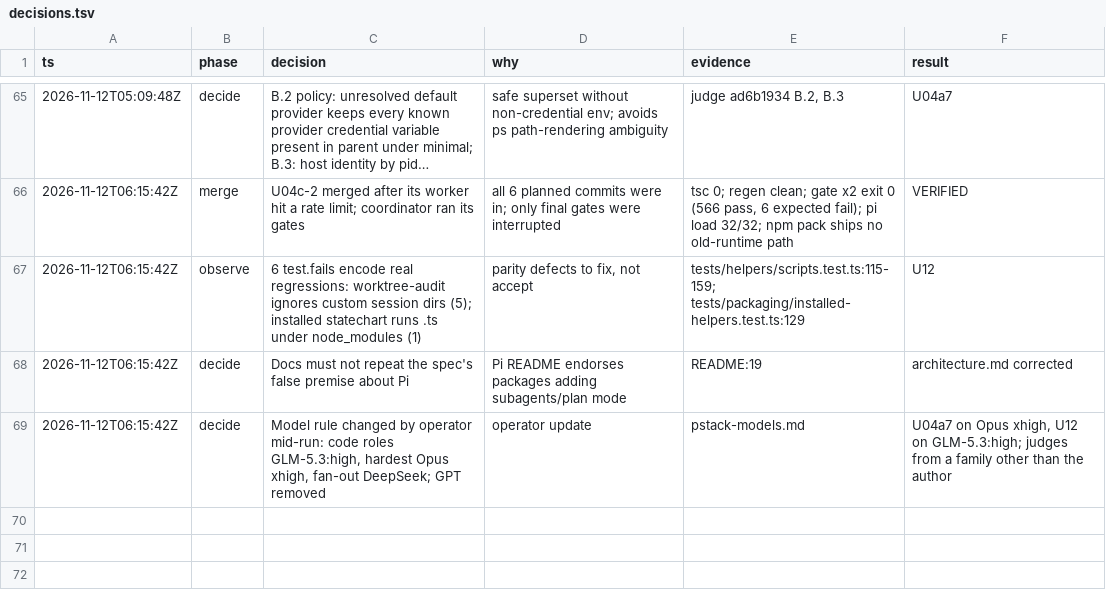
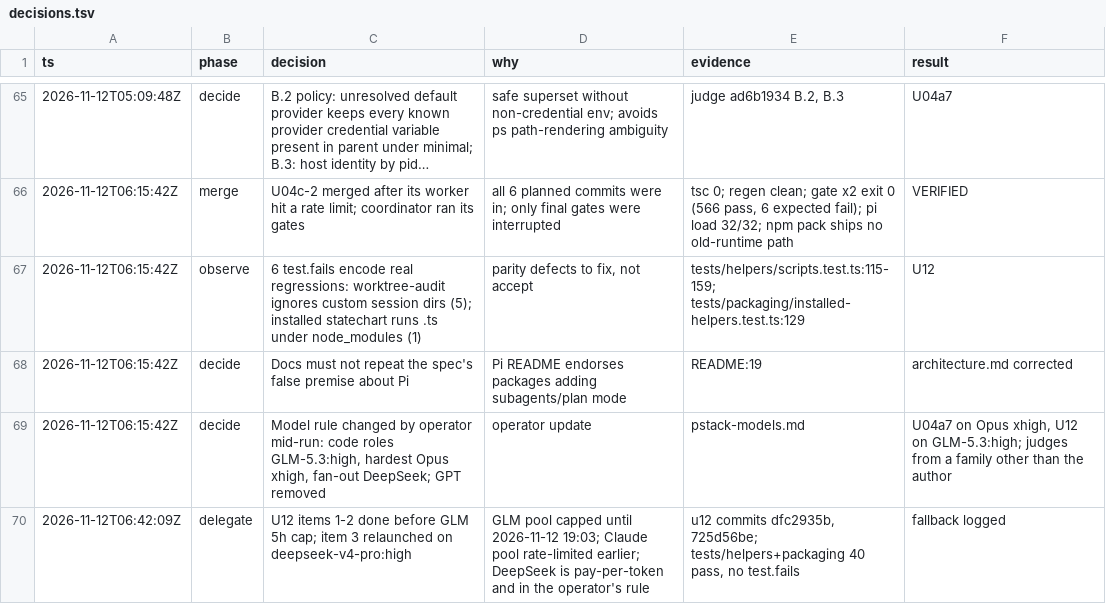
Before and after one commit to just-joshn/pi-customizations, a TSV file: parity/pi-native-tmux-2026-11-11/decisions.tsv, drawn as a sheet; only a part is shown, gaps mark what is left out; long unchanged cells end in …; the diff names each change by its address in the sheet, - before the commit and + after, or states it on an @@ line.

Commit message:
docs(parity): log U12 model fallback

```diff
--- a/parity/pi-native-tmux-2026-11-11/decisions.tsv
+++ b/parity/pi-native-tmux-2026-11-11/decisions.tsv
+row 70: 2026-11-12T06:42:09Z | delegate | U12 items 1-2 done before GLM 5h cap; item 3 relaunched on deepseek-v4-pro:high | GLM pool capped until 2026-11-12 19:03; Claude pool rate-limited earlier; DeepSeek is pay-per-token and in the operator's rule | u12 commits dfc2935b, 725d56be; tests/helpers+packaging 40 pass, no test.fails | fallback logged
```
